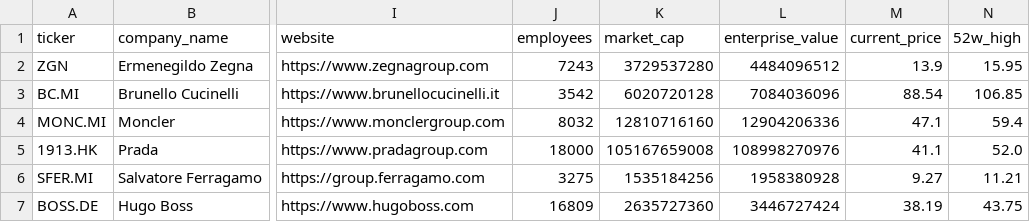
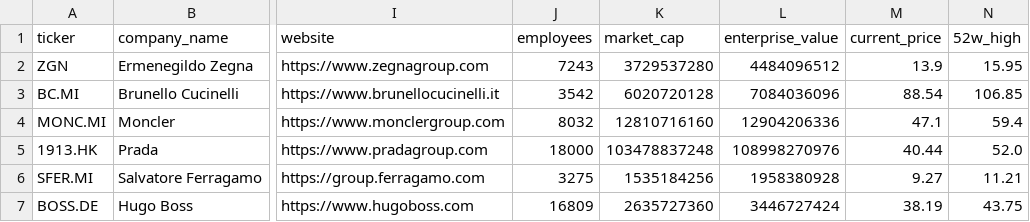
Before and after one commit to iliash-git/zegna-luxury-dashboard, a CSV file: data/company_info.csv, drawn as a sheet; only a part is shown, gaps mark what is left out; the diff names each change by its address in the sheet, - before the commit and + after, or states it on an @@ line.

```diff
--- a/data/company_info.csv
+++ b/data/company_info.csv
-K5 (market_cap): 105167659008
+K5 (market_cap): 103478837248
-M5 (current_price): 41.1
+M5 (current_price): 40.44
```
Also changed, not shown: data/key_metrics.csv, data/price_history.csv, 1 other file.
